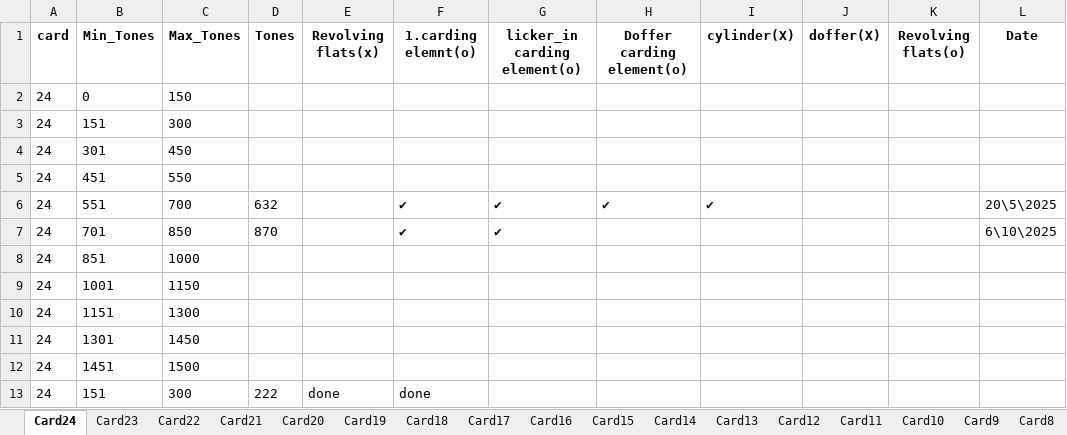
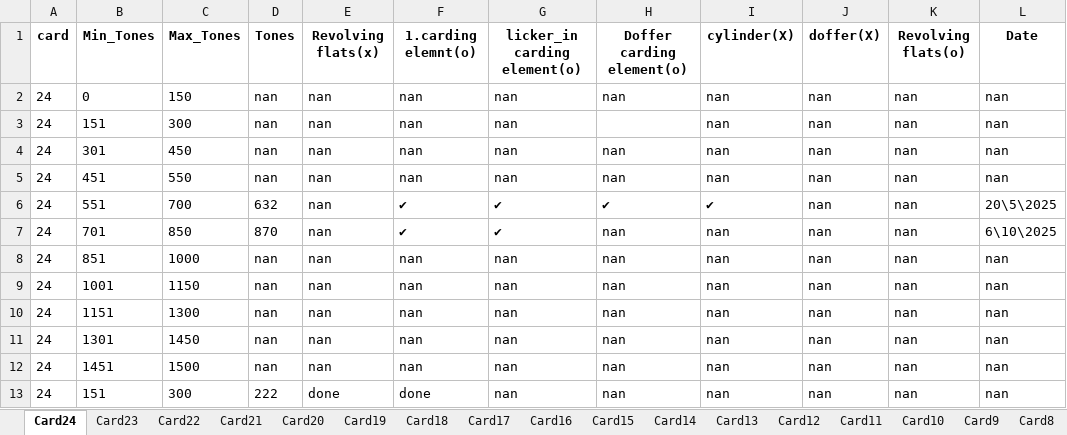
Before and after one commit to mahmedabdallh123/input-data, an Excel workbook: Machine_Service_Lookup.xlsx, sheet Card24, drawn as a sheet; values as stored, in another font and other column widths than the file's, no borders; removed rows and columns are numbered as before the commit, all else as after; the diff names each change by its address in the sheet, - before the commit and + after, or states it on an @@ line.

Commit message:
Edit sheet Card24 by admin

```diff
--- a/Machine_Service_Lookup.xlsx (sheet Card24)
+++ b/Machine_Service_Lookup.xlsx (sheet Card24)
-row 2: 24 | 0 | 150
-row 3: 24 | 151 | 300
-row 4: 24 | 301 | 450
-row 5: 24 | 451 | 550
+row 2: 24 | 0 | 150 | nan | nan | nan | nan | nan | nan | nan | nan | nan
+row 3: 24 | 151 | 300 | nan | nan | nan | nan |  | nan | nan | nan | nan
+row 4: 24 | 301 | 450 | nan | nan | nan | nan | nan | nan | nan | nan | nan
+row 5: 24 | 451 | 550 | nan | nan | nan | nan | nan | nan | nan | nan | nan
-E6:E7 (Revolving flats(x)): (empty)
+E6:E7 (Revolving flats(x)): nan
-J6:J7 (doffer(X)): (empty)
+J6:J7 (doffer(X)): nan
-K6:K7 (Revolving flats(o)): (empty)
+K6:K7 (Revolving flats(o)): nan
-H7 (Doffer carding element(o)): (empty)
+H7 (Doffer carding element(o)): nan
-I7 (cylinder(X)): (empty)
+I7 (cylinder(X)): nan
-row 8: 24 | 851 | 1000
-row 9: 24 | 1001 | 1150
-row 10: 24 | 1151 | 1300
-row 11: 24 | 1301 | 1450
-row 12: 24 | 1451 | 1500
+row 8: 24 | 851 | 1000 | nan | nan | nan | nan | nan | nan | nan | nan | nan
+row 9: 24 | 1001 | 1150 | nan | nan | nan | nan | nan | nan | nan | nan | nan
+row 10: 24 | 1151 | 1300 | nan | nan | nan | nan | nan | nan | nan | nan | nan
+row 11: 24 | 1301 | 1450 | nan | nan | nan | nan | nan | nan | nan | nan | nan
+row 12: 24 | 1451 | 1500 | nan | nan | nan | nan | nan | nan | nan | nan | nan
-G13 (licker_in carding element(o)): (empty)
+G13 (licker_in carding element(o)): nan
-H13 (Doffer carding element(o)): (empty)
+H13 (Doffer carding element(o)): nan
-I13 (cylinder(X)): (empty)
+I13 (cylinder(X)): nan
-J13 (doffer(X)): (empty)
+J13 (doffer(X)): nan
-K13 (Revolving flats(o)): (empty)
+K13 (Revolving flats(o)): nan
-L13 (Date): (empty)
+L13 (Date): nan
```
Also changed, not shown: sheet Card23.
